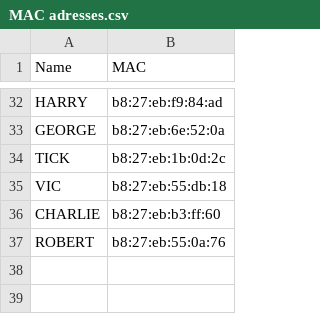
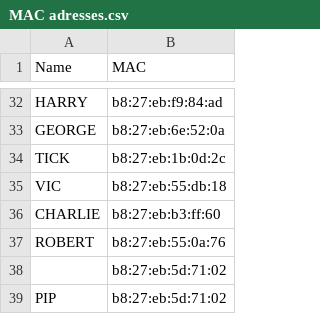
Before and after one commit to bvn-architecture/FootballPi, a CSV file: MAC adresses.csv, drawn as a sheet; only a part is shown, gaps mark what is left out.

Commit message:
PIP

```diff
--- a/MAC adresses.csv
+++ b/MAC adresses.csv
@@ -37 +37,3 @@ CHARLIE,b8:27:eb:b3:ff:60
 ROBERT,b8:27:eb:55:0a:76
+,b8:27:eb:5d:71:02
+PIP,b8:27:eb:5d:71:02
```
